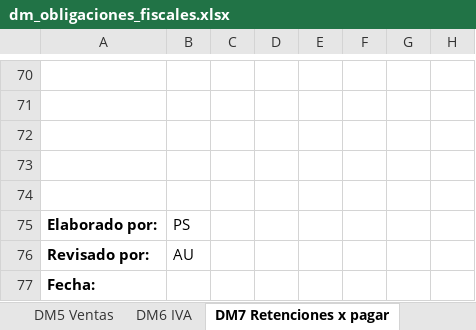
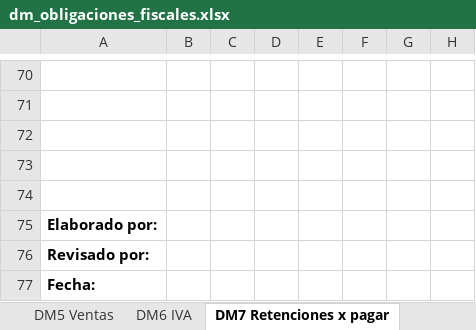
Before and after one commit to jcalupinia/auditbrain-python-runner, an Excel workbook: backend/app/aud/obligaciones_fiscales/templates/dm_obligaciones_fiscales.xlsx, sheet DM7 Retenciones x pagar, drawn as a sheet; only a part is shown, gaps mark what is left out; values as stored, in another font and other column widths than the file's, no borders; charts and pictures not drawn; the diff names each change by its address in the sheet, - before the commit and + after, or states it on an @@ line.

```diff
--- a/backend/app/aud/obligaciones_fiscales/templates/dm_obligaciones_fiscales.xlsx (sheet DM7 Retenciones x pagar)
+++ b/backend/app/aud/obligaciones_fiscales/templates/dm_obligaciones_fiscales.xlsx (sheet DM7 Retenciones x pagar)
-B75: PS
+B75: (empty)
-B76: AU
+B76: (empty)
```
Also changed, not shown: sheet DM Programa de Auditoria.
